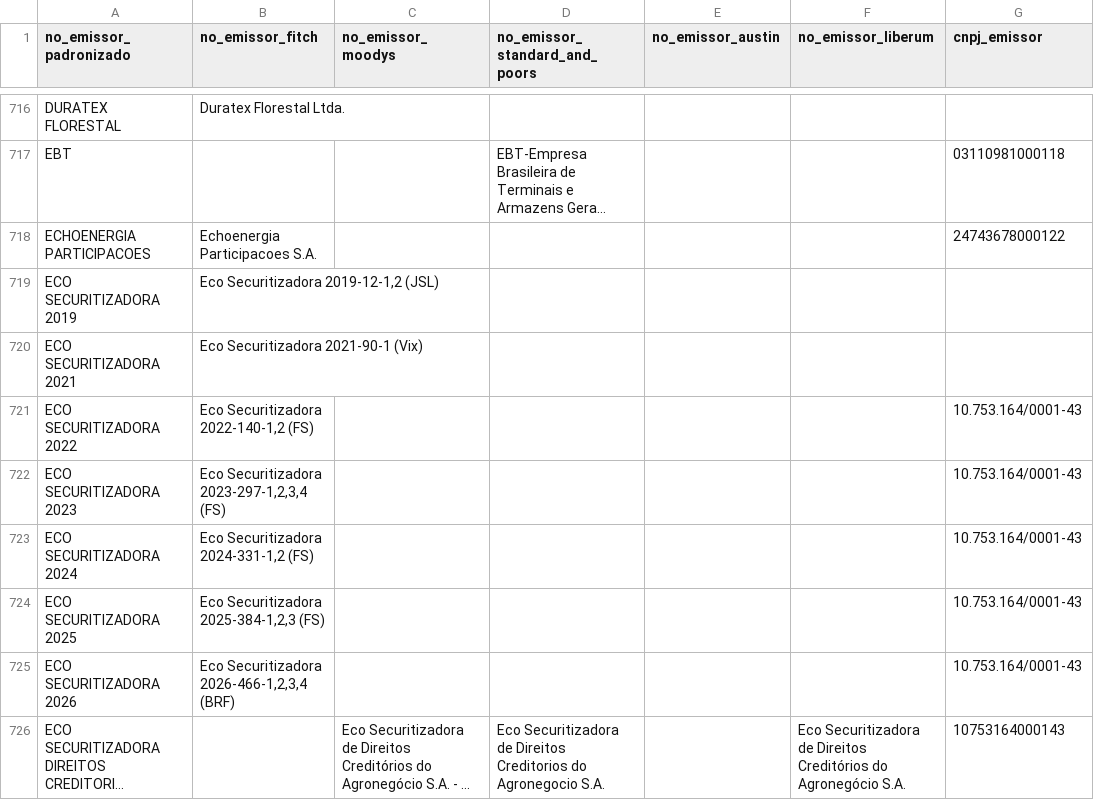
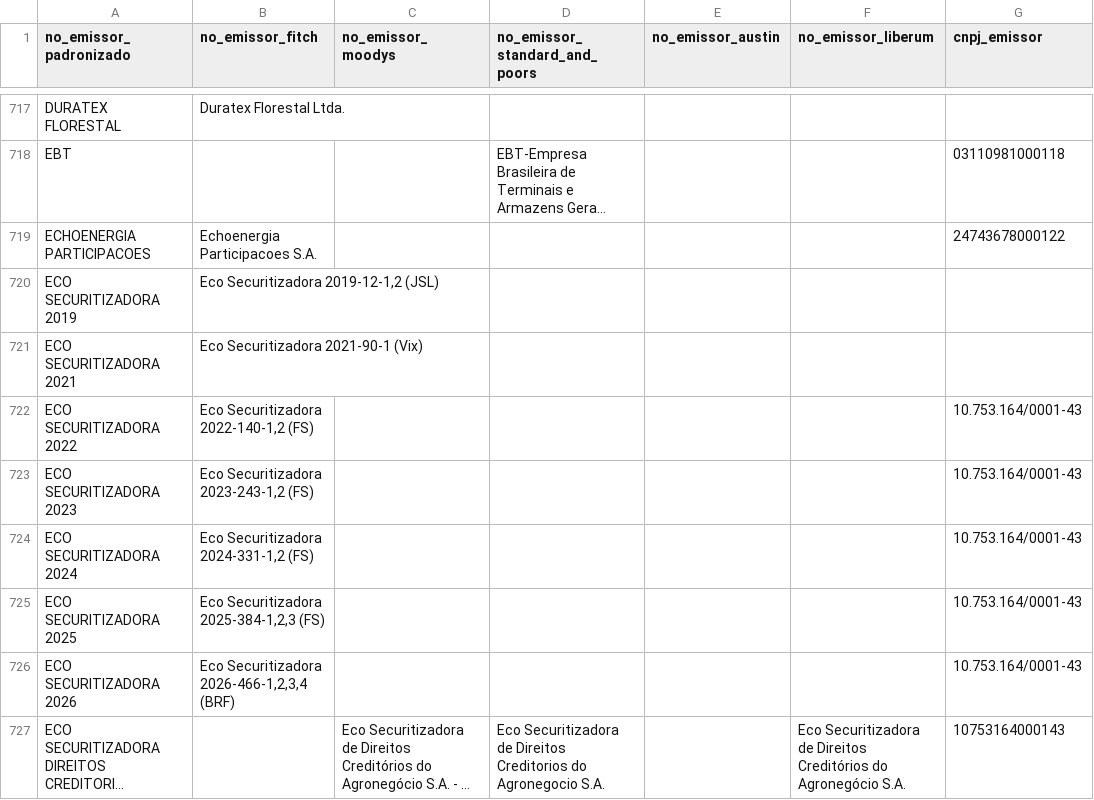
Before and after one commit to PulseDataLabs/PulseRatingsBrasil, a CSV file: data/emissores_consolidado.csv, drawn as a sheet; only a part is shown, gaps mark what is left out; long unchanged cells end in …; the diff covers the shown part only.

```diff
--- a/data/emissores_consolidado.csv
+++ b/data/emissores_consolidado.csv
@@ -721,3 +722,3 @@ ECO SECURITIZADORA 2021,Eco Securitizadora 2021-90-1 (Vix),,,,,
 ECO SECURITIZADORA 2022,"Eco Securitizadora 2022-140-1,2 (FS)",,,,,10.753.164/0001-43
-ECO SECURITIZADORA 2023,"Eco Securitizadora 2023-297-1,2,3,4 (FS)",,,,,10.753.164/0001-43
+ECO SECURITIZADORA 2023,"Eco Securitizadora 2023-243-1,2 (FS)",,,,,10.753.164/0001-43
 ECO SECURITIZADORA 2024,"Eco Securitizadora 2024-331-1,2 (FS)",,,,,10.753.164/0001-43
```
Also changed, not shown: 19 added rows, 17 removed rows and 7 edited cells elsewhere in this file, data/austin_ratings.csv, data/fitch_emissores.csv, 17 other files.
